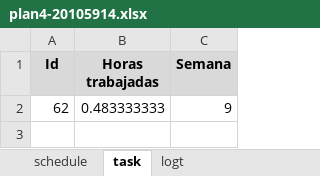
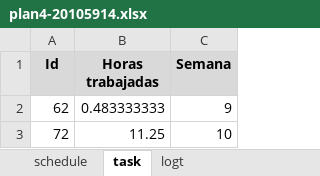
Before and after one commit to jw92/PPR, an Excel workbook: tspi/ciclo-4/plan4-20105914.xlsx, sheet task, drawn as a sheet; values as stored, in another font and other column widths than the file's, no borders; the diff names each change by its address in the sheet, - before the commit and + after, or states it on an @@ line.

```diff
--- a/tspi/ciclo-4/plan4-20105914.xlsx (sheet task)
+++ b/tspi/ciclo-4/plan4-20105914.xlsx (sheet task)
+row 3: 72 | 11.25 | 10
```
Also changed, not shown: sheet logt.
